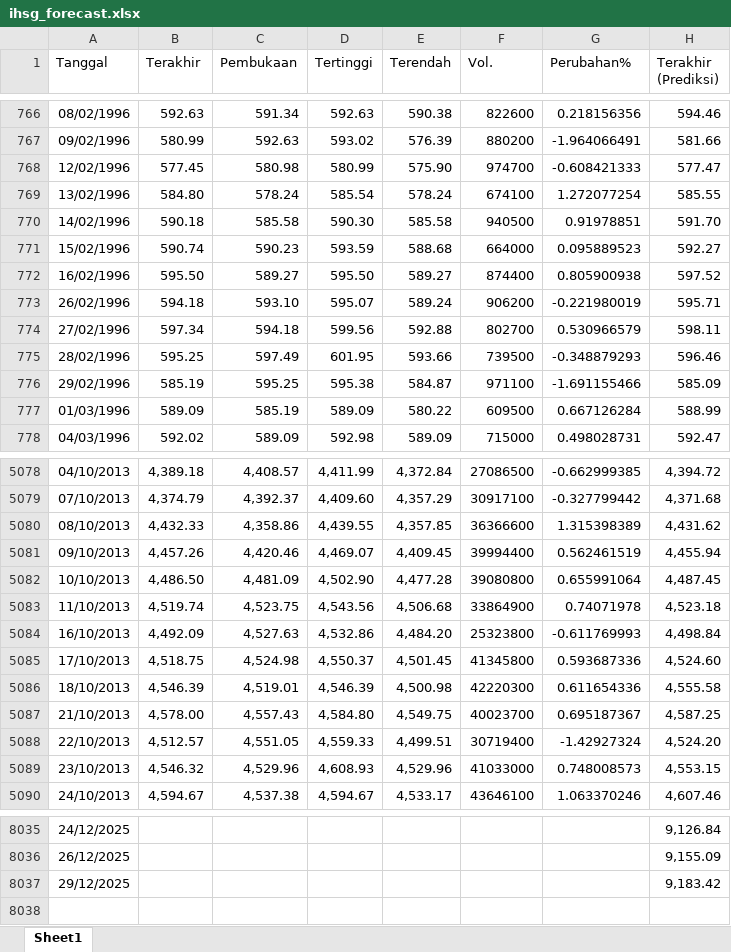
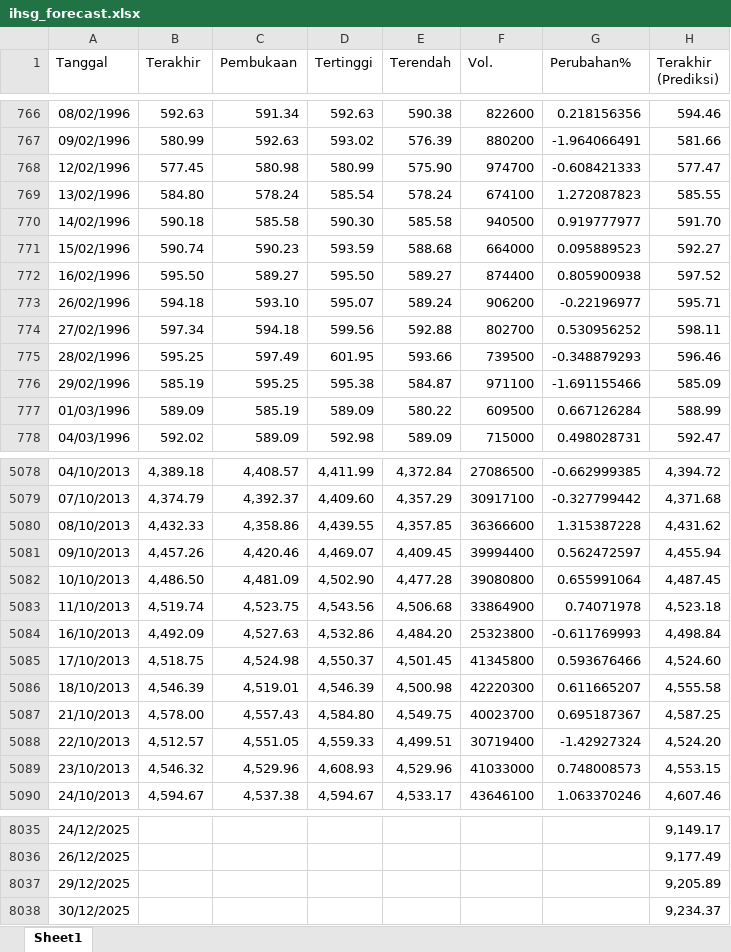
Before and after one commit to josephines1/prediksi-ihsg-xgboost, an Excel workbook: ihsg_forecast.xlsx, sheet Sheet1, drawn as a sheet; only a part is shown, gaps mark what is left out; values as stored, in another font and other column widths than the file's, no borders; the diff covers the shown part only; the diff names each change by its address in the sheet, - before the commit and + after, or states it on an @@ line.

```diff
--- a/ihsg_forecast.xlsx (sheet Sheet1)
+++ b/ihsg_forecast.xlsx (sheet Sheet1)
-G769 (Perubahan%): 1.272077254
+G769 (Perubahan%): 1.272087823
-G770 (Perubahan%): 0.91978851
+G770 (Perubahan%): 0.919777977
-G773 (Perubahan%): -0.221980019
+G773 (Perubahan%): -0.22196977
-G774 (Perubahan%): 0.530966579
+G774 (Perubahan%): 0.530956252
-G5080 (Perubahan%): 1.315398389
+G5080 (Perubahan%): 1.315387228
-G5081 (Perubahan%): 0.562461519
+G5081 (Perubahan%): 0.562472597
-G5085 (Perubahan%): 0.593687336
+G5085 (Perubahan%): 0.593676466
-G5086 (Perubahan%): 0.611654336
+G5086 (Perubahan%): 0.611665207
-H8035 (Terakhir (Prediksi)): 9,126.84
+H8035 (Terakhir (Prediksi)): 9,149.17
-H8036 (Terakhir (Prediksi)): 9,155.09
+H8036 (Terakhir (Prediksi)): 9,177.49
-H8037 (Terakhir (Prediksi)): 9,183.42
+H8037 (Terakhir (Prediksi)): 9,205.89
+row 8038: 30/12/2025 |  |  |  |  |  |  | 9,234.37
```
Also changed, not shown: 131 edited cells elsewhere in this sheet, model_evaluation.xlsx.
